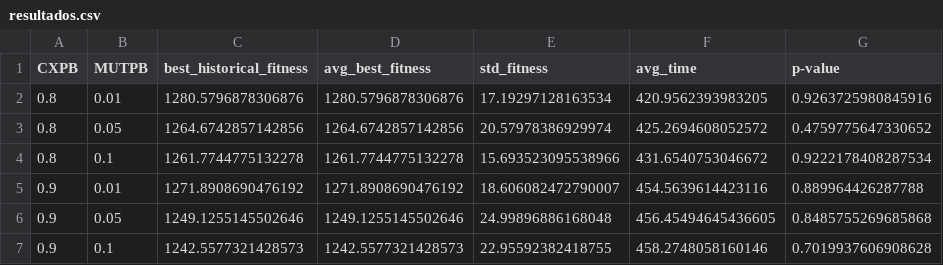
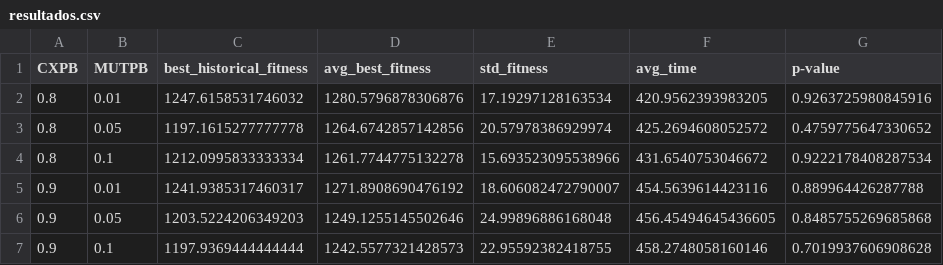
Before and after one commit to guidodinello/polygonal-evolutionary-algorithm, a CSV file: results/resultados.csv, drawn as a sheet.

Commit message:
ahora si

```diff
--- a/results/resultados.csv
+++ b/results/resultados.csv
@@ -1,7 +1,7 @@
 CXPB,MUTPB,best_historical_fitness,avg_best_fitness,std_fitness,avg_time,p-value
-0.8,0.01,1280.5796878306876,1280.5796878306876,17.19297128163534,420.9562393983205,0.9263725980845916
-0.8,0.05,1264.6742857142856,1264.6742857142856,20.57978386929974,425.2694608052572,0.4759775647330652
-0.8,0.1,1261.7744775132278,1261.7744775132278,15.693523095538966,431.6540753046672,0.9222178408287534
-0.9,0.01,1271.8908690476192,1271.8908690476192,18.606082472790007,454.5639614423116,0.889964426287788
-0.9,0.05,1249.1255145502646,1249.1255145502646,24.99896886168048,456.45494645436605,0.8485755269685868
-0.9,0.1,1242.5577321428573,1242.5577321428573,22.95592382418755,458.2748058160146,0.7019937606908628
+0.8,0.01,1247.6158531746032,1280.5796878306876,17.19297128163534,420.9562393983205,0.9263725980845916
+0.8,0.05,1197.1615277777778,1264.6742857142856,20.57978386929974,425.2694608052572,0.4759775647330652
+0.8,0.1,1212.0995833333334,1261.7744775132278,15.693523095538966,431.6540753046672,0.9222178408287534
+0.9,0.01,1241.9385317460317,1271.8908690476192,18.606082472790007,454.5639614423116,0.889964426287788
+0.9,0.05,1203.5224206349203,1249.1255145502646,24.99896886168048,456.45494645436605,0.8485755269685868
+0.9,0.1,1197.9369444444444,1242.5577321428573,22.95592382418755,458.2748058160146,0.7019937606908628
```
